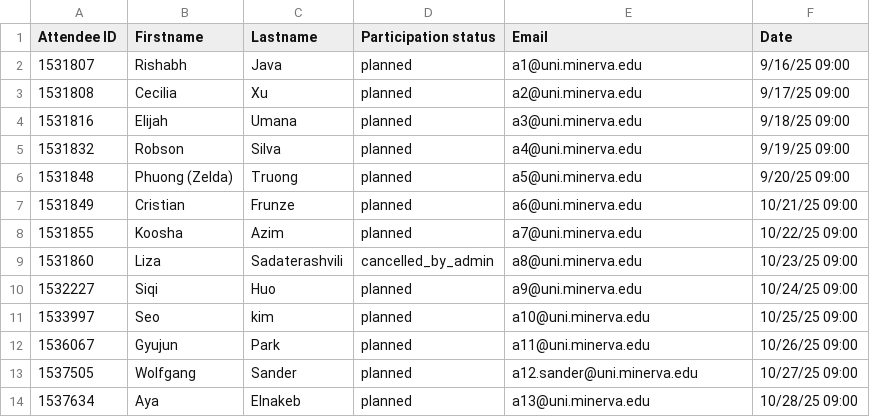
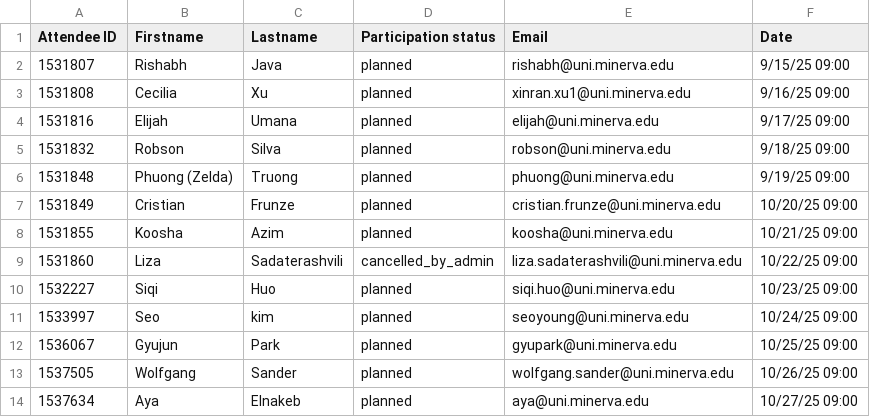
Before and after one commit to Asuka1010/event_raffle, a CSV file: csv/event sign-ups.csv, drawn as a sheet.

```diff
--- a/csv/event sign-ups.csv
+++ b/csv/event sign-ups.csv
@@ -1,14 +1,14 @@
 Attendee ID,Firstname,Lastname,Participation status,Email,Date
-1531807,Rishabh,Java,planned,a1@uni.minerva.edu,9/16/25 09:00
-1531808,Cecilia,Xu,planned,a2@uni.minerva.edu,9/17/25 09:00
-1531816,Elijah,Umana,planned,a3@uni.minerva.edu,9/18/25 09:00
-1531832,Robson,Silva,planned,a4@uni.minerva.edu,9/19/25 09:00
-1531848,Phuong (Zelda),Truong,planned,a5@uni.minerva.edu,9/20/25 09:00
-1531849,Cristian,Frunze,planned,a6@uni.minerva.edu,10/21/25 09:00
-1531855,Koosha,Azim,planned,a7@uni.minerva.edu,10/22/25 09:00
-1531860,Liza,Sadaterashvili,cancelled_by_admin,a8@uni.minerva.edu,10/23/25 09:00
-1532227,Siqi,Huo,planned,a9@uni.minerva.edu,10/24/25 09:00
-1533997,Seo,kim,planned,a10@uni.minerva.edu,10/25/25 09:00
-1536067,Gyujun,Park,planned,a11@uni.minerva.edu,10/26/25 09:00
-1537505,Wolfgang,Sander,planned,a12.sander@uni.minerva.edu,10/27/25 09:00
-1537634,Aya,Elnakeb,planned,a13@uni.minerva.edu,10/28/25 09:00
+1531807,Rishabh,Java,planned,rishabh@uni.minerva.edu,9/15/25 09:00
+1531808,Cecilia,Xu,planned,xinran.xu1@uni.minerva.edu,9/16/25 09:00
+1531816,Elijah,Umana,planned,elijah@uni.minerva.edu,9/17/25 09:00
+1531832,Robson,Silva,planned,robson@uni.minerva.edu,9/18/25 09:00
+1531848,Phuong (Zelda),Truong,planned,phuong@uni.minerva.edu,9/19/25 09:00
+1531849,Cristian,Frunze,planned,cristian.frunze@uni.minerva.edu,10/20/25 09:00
+1531855,Koosha,Azim,planned,koosha@uni.minerva.edu,10/21/25 09:00
+1531860,Liza,Sadaterashvili,cancelled_by_admin,liza.sadaterashvili@uni.minerva.edu,10/22/25 09:00
+1532227,Siqi,Huo,planned,siqi.huo@uni.minerva.edu,10/23/25 09:00
+1533997,Seo,kim,planned,seoyoung@uni.minerva.edu,10/24/25 09:00
+1536067,Gyujun,Park,planned,gyupark@uni.minerva.edu,10/25/25 09:00
+1537505,Wolfgang,Sander,planned,wolfgang.sander@uni.minerva.edu,10/26/25 09:00
+1537634,Aya,Elnakeb,planned,aya@uni.minerva.edu,10/27/25 09:00
```
Also changed, not shown: 2 other files.
